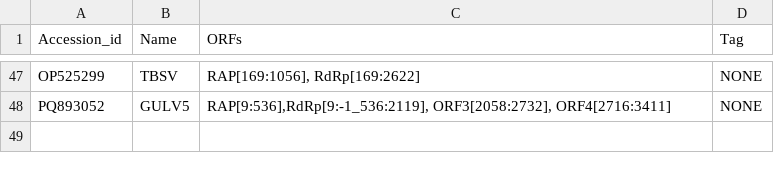
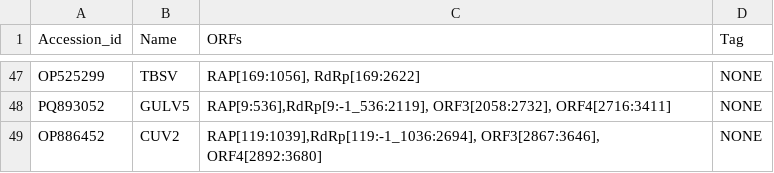
Before and after one commit to gr3nd31/Simon_lab, a CSV file: phylogenetic_analysis/nucleotide_list.csv, drawn as a sheet; only a part is shown, gaps mark what is left out.

```diff
--- a/phylogenetic_analysis/nucleotide_list.csv
+++ b/phylogenetic_analysis/nucleotide_list.csv
@@ -48 +48,2 @@ OP525299,TBSV,"RAP[169:1056], RdRp[169:2622]",NONE
 PQ893052,GULV5,"RAP[9:536],RdRp[9:-1_536:2119], ORF3[2058:2732], ORF4[2716:3411]",NONE
+OP886452,CUV2,"RAP[119:1039],RdRp[119:-1_1036:2694], ORF3[2867:3646], ORF4[2892:3680]",NONE
```
Also changed, not shown: 9 other files.
